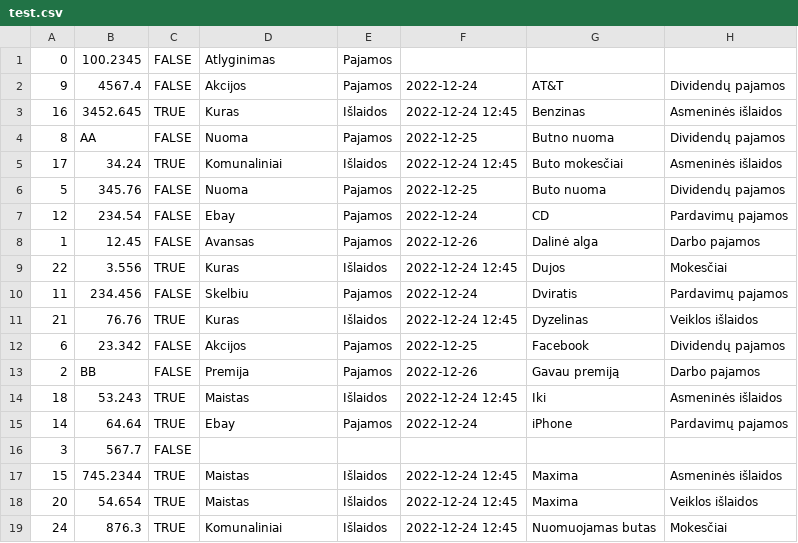
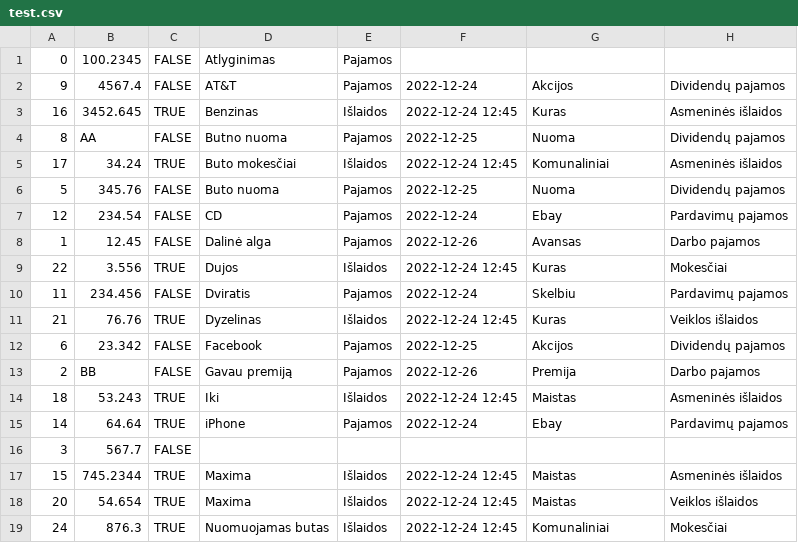
Before and after one commit to Minderis/JAVA_Exam, a CSV file: Projektas "Biudžetas"/IV dalis/src/test.csv, drawn as a sheet; only a part is shown; the diff covers the shown part only.

Commit message:
IV dalis, galutiniai pataisymai

```diff
--- a/Projektas "Biudžetas"/IV dalis/src/test.csv
+++ b/Projektas "Biudžetas"/IV dalis/src/test.csv
@@ -2,14 +2,14 @@
-9;4567.4;FALSE;Akcijos;Pajamos;2022-12-24;AT&T;Dividendų pajamos
-16;3452.645;TRUE;Kuras;Išlaidos;2022-12-24 12:45;Benzinas;Asmeninės išlaidos
-8;AA;FALSE;Nuoma;Pajamos;2022-12-25;Butno nuoma;Dividendų pajamos
-17;34.24;TRUE;Komunaliniai;Išlaidos;2022-12-24 12:45;Buto mokesčiai;Asmeninės išlaidos
-5;345.76;FALSE;Nuoma;Pajamos;2022-12-25;Buto nuoma;Dividendų pajamos
-12;234.54;FALSE;Ebay;Pajamos;2022-12-24;CD;Pardavimų pajamos
-1;12.45;FALSE;Avansas;Pajamos;2022-12-26;Dalinė alga;Darbo pajamos
-22;3.556;TRUE;Kuras;Išlaidos;2022-12-24 12:45;Dujos;Mokesčiai
-11;234.456;FALSE;Skelbiu;Pajamos;2022-12-24;Dviratis;Pardavimų pajamos
-21;76.76;TRUE;Kuras;Išlaidos;2022-12-24 12:45;Dyzelinas;Veiklos išlaidos
-6;23.342;FALSE;Akcijos;Pajamos;2022-12-25;Facebook;Dividendų pajamos
-2;BB;FALSE;Premija;Pajamos;2022-12-26;Gavau premiją;Darbo pajamos
-18;53.243;TRUE;Maistas;Išlaidos;2022-12-24 12:45;Iki;Asmeninės išlaidos
-14;64.64;TRUE;Ebay;Pajamos;2022-12-24;iPhone;Pardavimų pajamos
+9;4567.4;FALSE;AT&T;Pajamos;2022-12-24;Akcijos;Dividendų pajamos
+16;3452.645;TRUE;Benzinas;Išlaidos;2022-12-24 12:45;Kuras;Asmeninės išlaidos
+8;AA;FALSE;Butno nuoma;Pajamos;2022-12-25;Nuoma;Dividendų pajamos
+17;34.24;TRUE;Buto mokesčiai;Išlaidos;2022-12-24 12:45;Komunaliniai;Asmeninės išlaidos
+5;345.76;FALSE;Buto nuoma;Pajamos;2022-12-25;Nuoma;Dividendų pajamos
+12;234.54;FALSE;CD;Pajamos;2022-12-24;Ebay;Pardavimų pajamos
+1;12.45;FALSE;Dalinė alga;Pajamos;2022-12-26;Avansas;Darbo pajamos
+22;3.556;TRUE;Dujos;Išlaidos;2022-12-24 12:45;Kuras;Mokesčiai
+11;234.456;FALSE;Dviratis;Pajamos;2022-12-24;Skelbiu;Pardavimų pajamos
+21;76.76;TRUE;Dyzelinas;Išlaidos;2022-12-24 12:45;Kuras;Veiklos išlaidos
+6;23.342;FALSE;Facebook;Pajamos;2022-12-25;Akcijos;Dividendų pajamos
+2;BB;FALSE;Gavau premiją;Pajamos;2022-12-26;Premija;Darbo pajamos
+18;53.243;TRUE;Iki;Išlaidos;2022-12-24 12:45;Maistas;Asmeninės išlaidos
+14;64.64;TRUE;iPhone;Pajamos;2022-12-24;Ebay;Pardavimų pajamos
@@ -17,3 +17,3 @@
-15;745.2344;TRUE;Maistas;Išlaidos;2022-12-24 12:45;Maxima;Asmeninės išlaidos
-20;54.654;TRUE;Maistas;Išlaidos;2022-12-24 12:45;Maxima;Veiklos išlaidos
-24;876.3;TRUE;Komunaliniai;Išlaidos;2022-12-24 12:45;Nuomuojamas butas;Mokesčiai
+15;745.2344;TRUE;Maxima;Išlaidos;2022-12-24 12:45;Maistas;Asmeninės išlaidos
+20;54.654;TRUE;Maxima;Išlaidos;2022-12-24 12:45;Maistas;Veiklos išlaidos
+24;876.3;TRUE;Nuomuojamas butas;Išlaidos;2022-12-24 12:45;Komunaliniai;Mokesčiai
```
Also changed, not shown: 12 edited cells elsewhere in this file, 3 other files.
